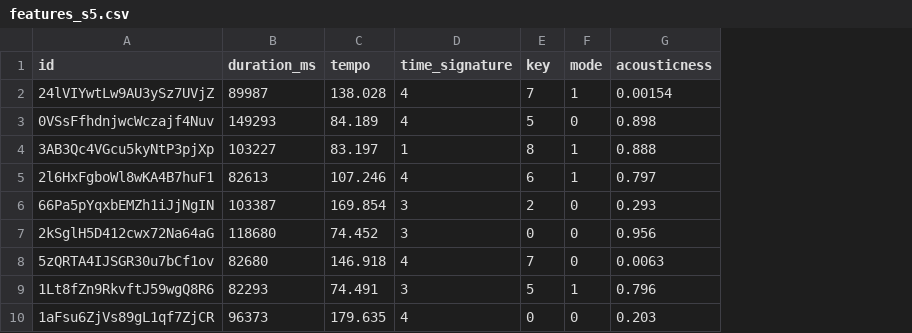
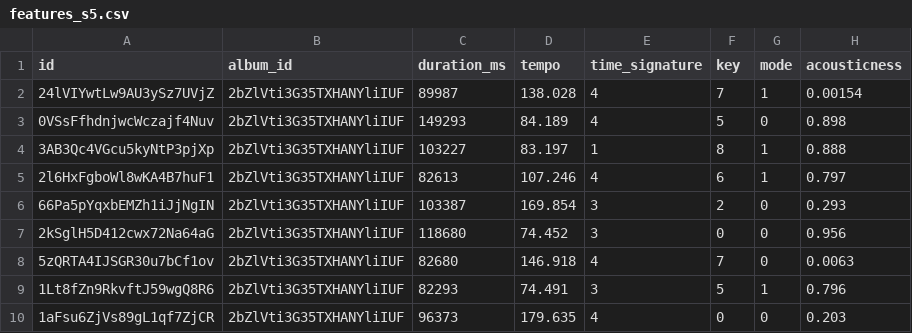
Before and after one commit to nikukyugamer/suikoden-music-on-spotify, a CSV file: db/csv_files/features_s5.csv, drawn as a sheet; only a part is shown; the diff names each change by its address in the sheet, - before the commit and + after, or states it on an @@ line.

Commit message:
feat: 🎸 features_*.csv に album_id カラムを追加した (#40)

```diff
--- a/db/csv_files/features_s5.csv
+++ b/db/csv_files/features_s5.csv
+column B (album_id), rows 2-10: all 2bZlVti3G35TXHANYliIUF
```
Also changed, not shown: db/csv_files/features_s1.csv, db/csv_files/features_s3.csv, 7 other files.
